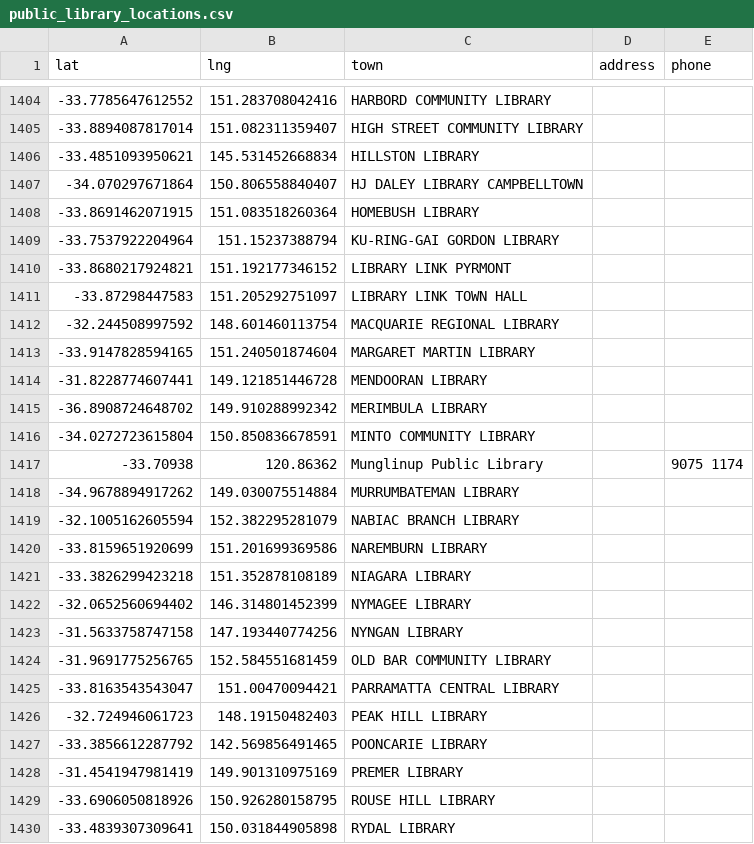
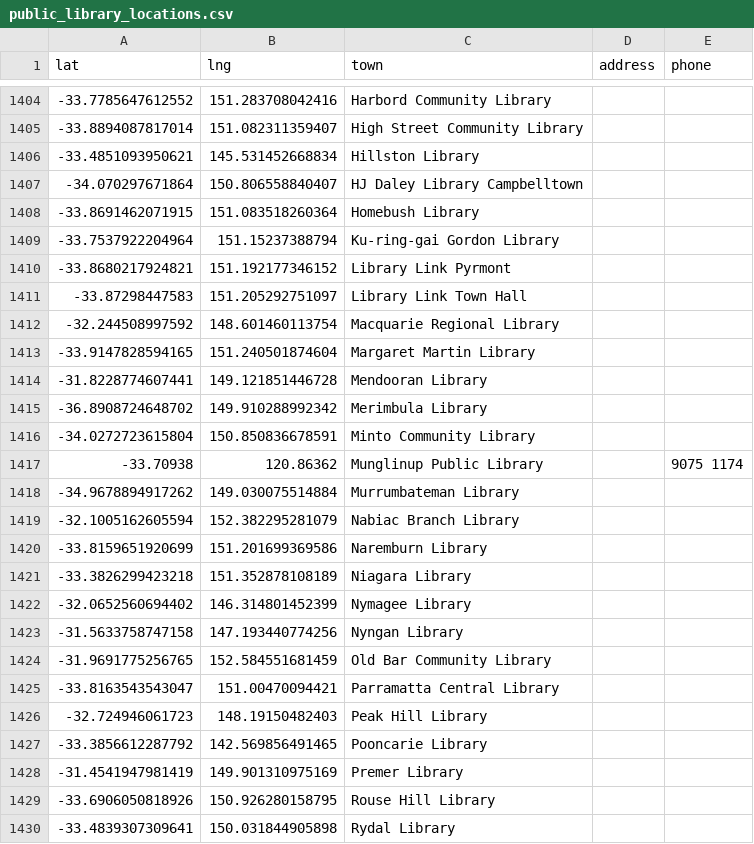
Before and after one commit to hughrun/public_library_map, a CSV file: website/data/public_library_locations.csv, drawn as a sheet; only a part is shown, gaps mark what is left out; the diff covers the shown part only; the diff names each change by its address in the sheet, - before the commit and + after, or states it on an @@ line.

Commit message:
Update public_library_locations.csv
collapses excess whitespace, titlecases library names. fixes #42

```diff
--- a/website/data/public_library_locations.csv
+++ b/website/data/public_library_locations.csv
-C1404 (town): HARBORD COMMUNITY LIBRARY
+C1404 (town): Harbord Community Library
-C1405 (town): HIGH STREET COMMUNITY LIBRARY
+C1405 (town): High Street Community Library
-C1406 (town): HILLSTON LIBRARY
+C1406 (town): Hillston Library
-C1407 (town): HJ DALEY LIBRARY CAMPBELLTOWN
+C1407 (town): HJ Daley Library Campbelltown
-C1408 (town): HOMEBUSH LIBRARY
+C1408 (town): Homebush Library
-C1409 (town): KU-RING-GAI GORDON LIBRARY
+C1409 (town): Ku-ring-gai Gordon Library
-C1410 (town): LIBRARY LINK PYRMONT
+C1410 (town): Library Link Pyrmont
-C1411 (town): LIBRARY LINK TOWN HALL
+C1411 (town): Library Link Town Hall
-C1412 (town): MACQUARIE REGIONAL LIBRARY
+C1412 (town): Macquarie Regional Library
-C1413 (town): MARGARET MARTIN LIBRARY
+C1413 (town): Margaret Martin Library
-C1414 (town): MENDOORAN LIBRARY
+C1414 (town): Mendooran Library
-C1415 (town): MERIMBULA LIBRARY
+C1415 (town): Merimbula Library
-C1416 (town): MINTO COMMUNITY LIBRARY
+C1416 (town): Minto Community Library
-C1418 (town): MURRUMBATEMAN LIBRARY
+C1418 (town): Murrumbateman Library
-C1419 (town): NABIAC BRANCH LIBRARY
+C1419 (town): Nabiac Branch Library
-C1420 (town): NAREMBURN LIBRARY
+C1420 (town): Naremburn Library
-C1421 (town): NIAGARA LIBRARY
+C1421 (town): Niagara Library
-C1422 (town): NYMAGEE LIBRARY
+C1422 (town): Nymagee Library
-C1423 (town): NYNGAN LIBRARY
+C1423 (town): Nyngan Library
-C1424 (town): OLD BAR COMMUNITY LIBRARY
+C1424 (town): Old Bar Community Library
-C1425 (town): PARRAMATTA CENTRAL LIBRARY
+C1425 (town): Parramatta Central Library
-C1426 (town): PEAK HILL LIBRARY
+C1426 (town): Peak Hill Library
-C1427 (town): POONCARIE LIBRARY
+C1427 (town): Pooncarie Library
-C1428 (town): PREMER LIBRARY
+C1428 (town): Premer Library
-C1429 (town): ROUSE HILL LIBRARY
+C1429 (town): Rouse Hill Library
-C1430 (town): RYDAL LIBRARY
+C1430 (town): Rydal Library
```
Also changed, not shown: 103 edited cells elsewhere in this file.
